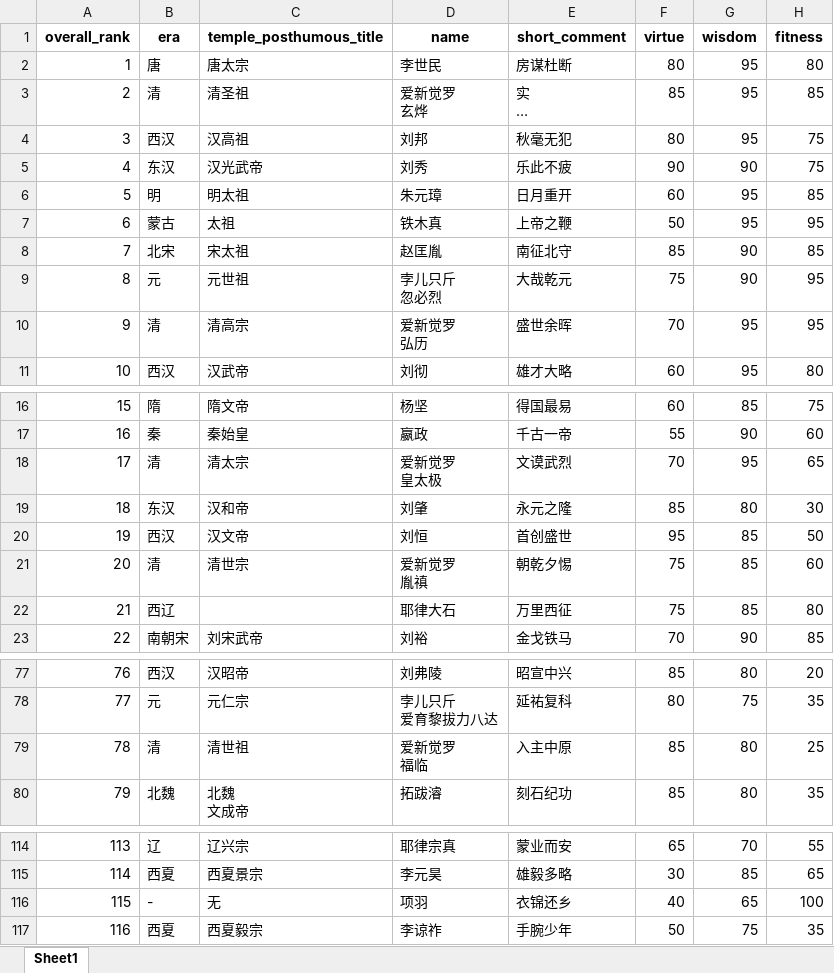
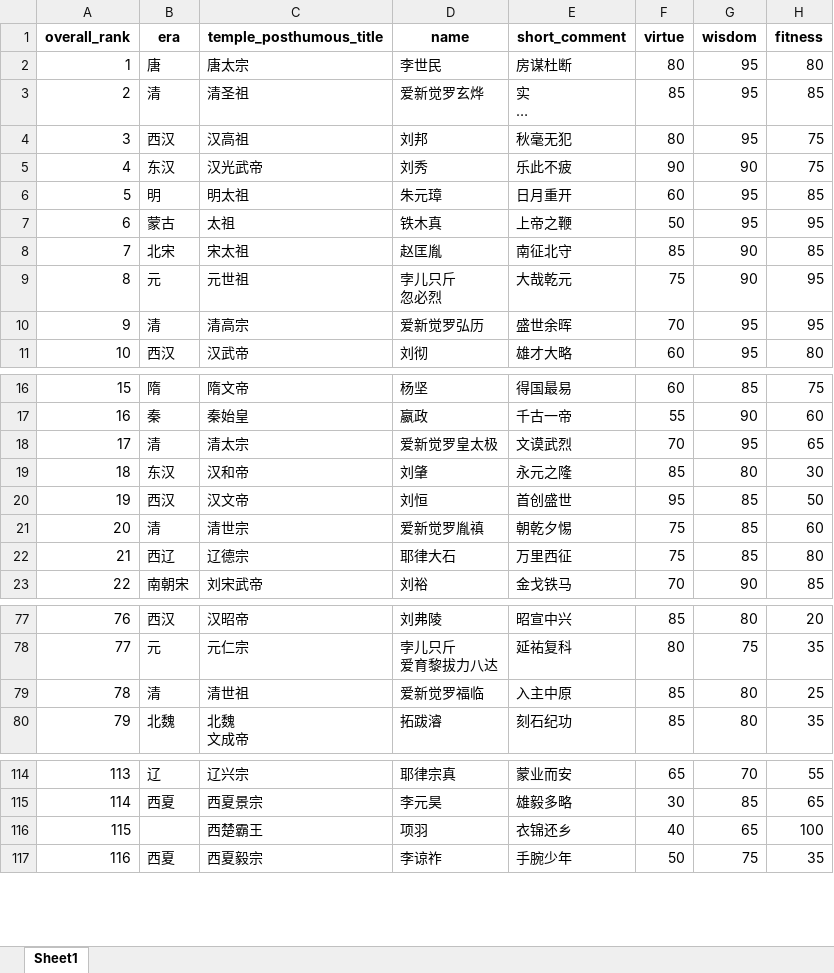
Before and after one commit to Chauncey0525/myGit, an Excel workbook: emperor_rank_export.xlsx, sheet Sheet1, drawn as a sheet; only a part is shown, gaps mark what is left out; long unchanged cells end in …; values as stored, in another font and other column widths than the file's, no borders; ↵ is a line break in a cell; the diff covers the shown part only; the diff names each change by its address in the sheet, - before the commit and + after, or states it on an @@ line.

```diff
--- a/emperor_rank_export.xlsx (sheet Sheet1)
+++ b/emperor_rank_export.xlsx (sheet Sheet1)
-D3 (name): 爱新觉罗 ↵ 玄烨
+D3 (name): 爱新觉罗玄烨
-D10 (name): 爱新觉罗 ↵ 弘历
+D10 (name): 爱新觉罗弘历
-D18 (name): 爱新觉罗 ↵ 皇太极
+D18 (name): 爱新觉罗皇太极
-D21 (name): 爱新觉罗 ↵ 胤禛
+D21 (name): 爱新觉罗胤禛
-C22 (temple_posthumous_title): (empty)
+C22 (temple_posthumous_title): 辽德宗
-D79 (name): 爱新觉罗 ↵ 福临
+D79 (name): 爱新觉罗福临
-B116 (era): -
+B116 (era): (empty)
-C116 (temple_posthumous_title): 无
+C116 (temple_posthumous_title): 西楚霸王
```
Also changed, not shown: 7 edited cells elsewhere in this sheet, 2 other files.
